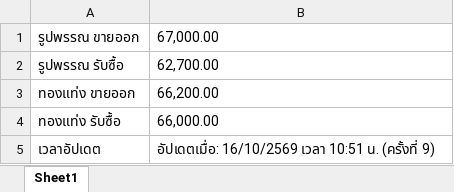
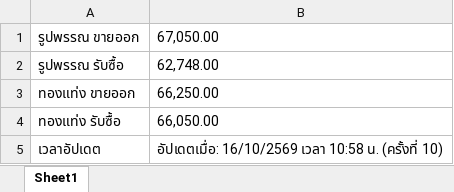
Before and after one commit to nitutlee1234-tech/Phutjarearnsuk2, an Excel workbook: controller.xlsx, sheet Sheet1, drawn as a sheet; values as stored, in another font and other column widths than the file's, no borders; the diff names each change by its address in the sheet, - before the commit and + after, or states it on an @@ line.

```diff
--- a/controller.xlsx (sheet Sheet1)
+++ b/controller.xlsx (sheet Sheet1)
-B1: 67,000.00
+B1: 67,050.00
-B2: 62,700.00
+B2: 62,748.00
-B3: 66,200.00
+B3: 66,250.00
-B4: 66,000.00
+B4: 66,050.00
-B5: …16/10/2569 เวลา 10:51 น. (ครั้งที่ 9)
+B5: …16/10/2569 เวลา 10:58 น. (ครั้งที่ 10)
```
